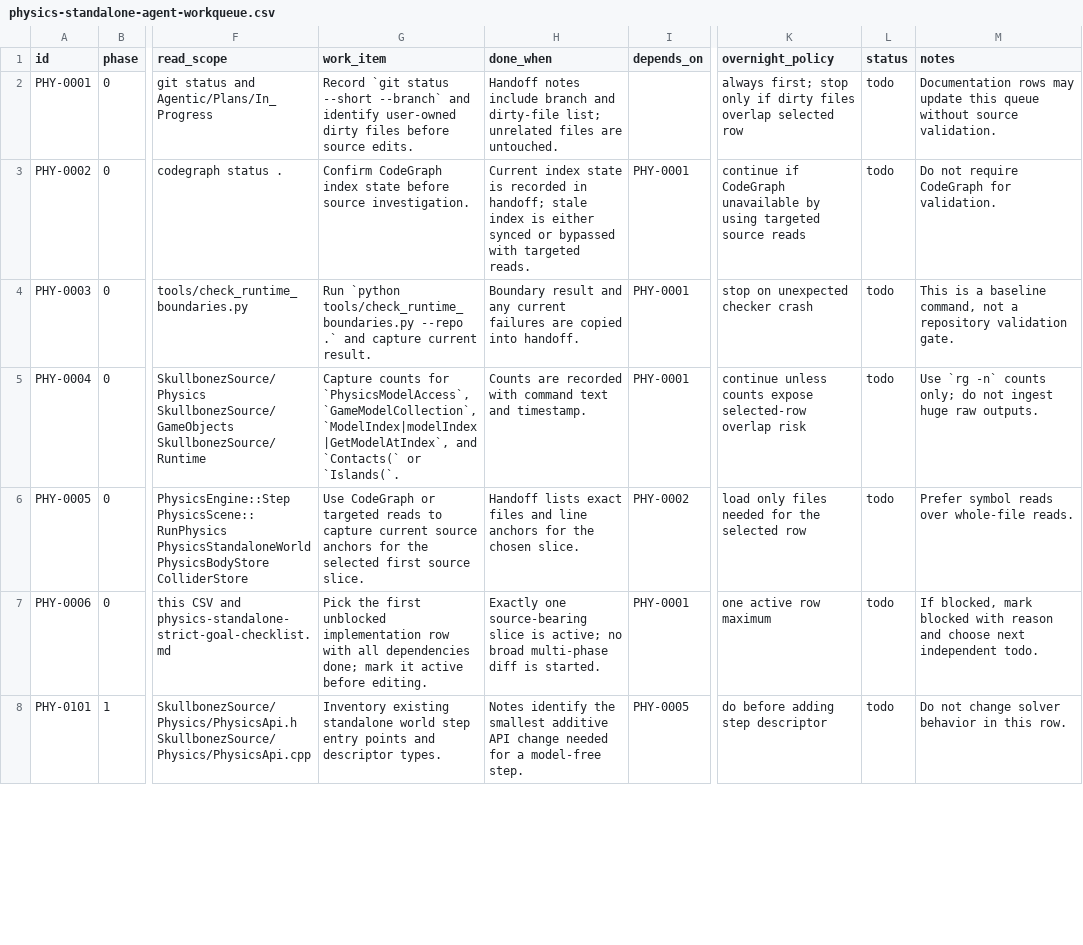
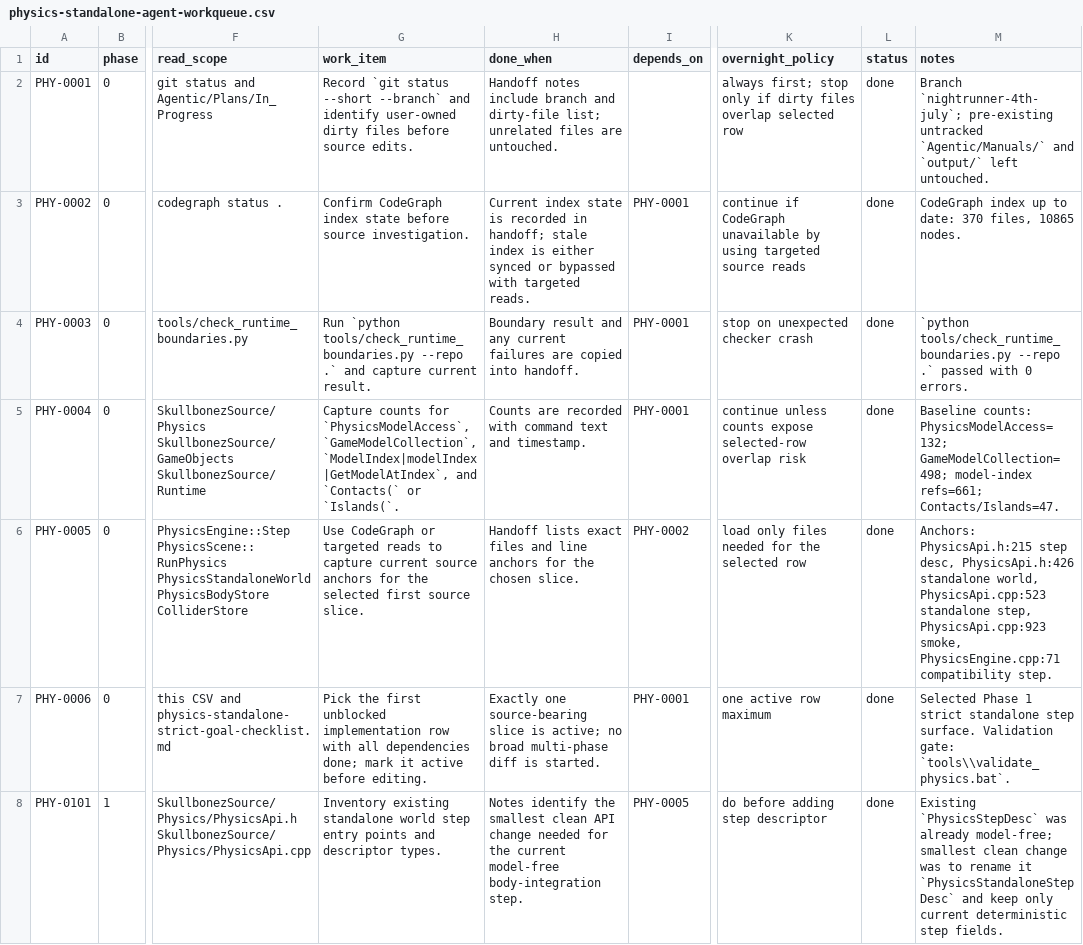
Before and after one commit to skullbonez/SkullbonezCore, a CSV file: Agentic/Plans/In_Progress/physics-standalone-agent-workqueue.csv, drawn as a sheet; only a part is shown, gaps mark what is left out; the diff covers the shown part only; the diff names each change by its address in the sheet, - before the commit and + after, or states it on an @@ line.

Commit message:
physics: tighten standalone step surface
Rename the public standalone step descriptor to PhysicsStandaloneStepDesc and route PhysicsStandaloneWorld::Step through that explicit model-free input. The change deliberately does not keep a compatibility alias or add unused future solver fields; contacts, islands, and sleep authority remain scoped to later standalone phases where their storage is introduced.

Extend the standalone physics smoke with a second dynamic body whose exact final pose and velocity are hashed and printed, so the model-free body-integration path must advance more than one sample. Mark PhysicsEngine::Step(PhysicsModelAccess&, ...) as the remaining compatibility step and update the Phase 0/1 checklist plus workqueue evidence.

Rubber-duck review found the first checklist wording overclaimed contacts/islands/sleep authority; this commit reconciles the plan to the actual body-integration surface before commit.

Validation: tools\validate_format.bat passed. tools\validate_physics.bat passed in 22.4s: Debug/Profile builds succeeded with 0 warnings/errors, standalone smoke reported bodies=2 secondary_step=pass, and physics_regression_solver.csv matched the baseline byte-exactly. python tools\check_runtime_boundaries.py --repo . passed with 0 errors. Comment audit covered PhysicsApi.h, PhysicsApi.cpp, PhysicsEngine.cpp, and Runtime/Init.cpp with no deferred source files.

```diff
--- a/Agentic/Plans/In_Progress/physics-standalone-agent-workqueue.csv
+++ b/Agentic/Plans/In_Progress/physics-standalone-agent-workqueue.csv
-L2:L8 (status): todo
+L2:L8 (status): done
-M2 (notes): Documentation rows may update this queue without source validation.
+M2 (notes): Branch `nightrunner-4th-july`; pre-existing untracked `Agentic/Manuals/` and `output/` left untouched.
-M3 (notes): Do not require CodeGraph for validation.
+M3 (notes): CodeGraph index up to date: 370 files, 10865 nodes.
-M4 (notes): This is a baseline command, not a repository validation gate.
+M4 (notes): `python tools/check_runtime_boundaries.py --repo .` passed with 0 errors.
-M5 (notes): Use `rg -n` counts only; do not ingest huge raw outputs.
+M5 (notes): Baseline counts: PhysicsModelAccess=132; GameModelCollection=498; model-index refs=661; Contacts/Islands=47.
-M6 (notes): Prefer symbol reads over whole-file reads.
+M6 (notes): Anchors: PhysicsApi.h:215 step desc, PhysicsApi.h:426 standalone world, PhysicsApi.cpp:523 standalone step, PhysicsApi.cpp:923 smoke, PhysicsEngine.cpp:71 compatibility step.
-M7 (notes): If blocked, mark blocked with reason and choose next independent todo.
+M7 (notes): Selected Phase 1 strict standalone step surface. Validation gate: `tools\\validate_physics.bat`.
-H8 (done_when): …the smallest additive API change needed for a model-free step.
+H8 (done_when): …the smallest clean API change needed for the current model-free body-integration step.
-M8 (notes): Do not change solver behavior in this row.
+M8 (notes): Existing `PhysicsStepDesc` was already model-free; smallest clean change was to rename it `PhysicsStandaloneStepDesc` and keep only current deterministic step fields.
```
Also changed, not shown: 16 edited cells elsewhere in this file, 5 other files.
